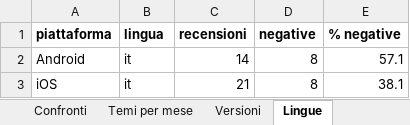
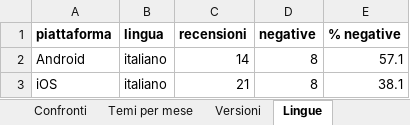
Before and after one commit to aletafuro/recensioni-app-n8n, an Excel workbook: data/output/recensioni_app.xlsx, sheet Lingue, drawn as a sheet; values as stored, in another font and other column widths than the file's, no borders; the diff names each change by its address in the sheet, - before the commit and + after, or states it on an @@ line.

```diff
--- a/data/output/recensioni_app.xlsx (sheet Lingue)
+++ b/data/output/recensioni_app.xlsx (sheet Lingue)
-B2:B3 (lingua): it
+B2:B3 (lingua): italiano
```
Also changed, not shown: sheet Grappoli, sheet Due settimane, sheet Leggimi, sheet Versioni, sheet Mesi, sheet Temi per mese, other sheet tabs, 29 other files.
